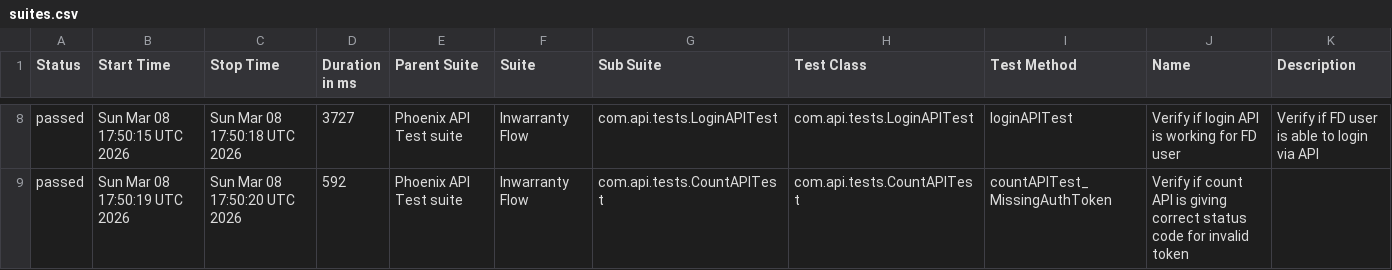
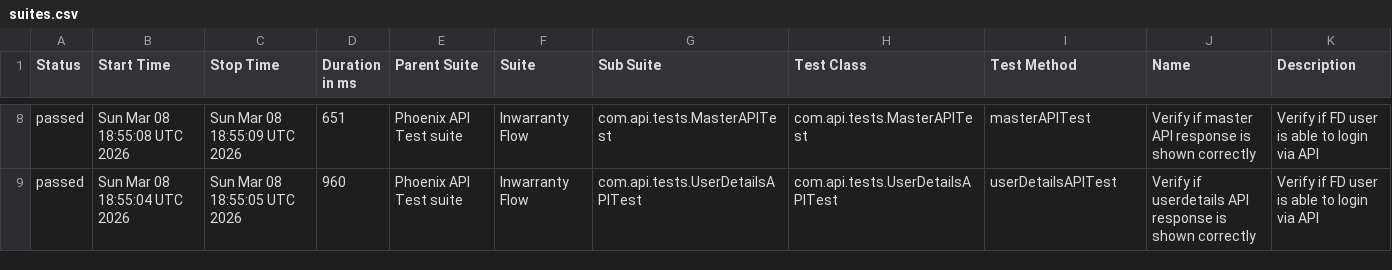
Before and after one commit to tusharS007/PhoenixTestAutomationFramework, a CSV file: data/suites.csv, drawn as a sheet; only a part is shown, gaps mark what is left out; the diff covers the shown part only.

```diff
--- a/data/suites.csv
+++ b/data/suites.csv
@@ -8,2 +8,2 @@
-"passed","Sun Mar 08 17:50:15 UTC 2026","Sun Mar 08 17:50:18 UTC 2026","3727","Phoenix API Test suite","Inwarranty Flow","com.api.tests.LoginAPITest","com.api.tests.LoginAPITest","loginAPITest","Verify if login API is working for FD user","Verify if FD user is able to login via API"
-"passed","Sun Mar 08 17:50:19 UTC 2026","Sun Mar 08 17:50:20 UTC 2026","592","Phoenix API Test suite","Inwarranty Flow","com.api.tests.CountAPITest","com.api.tests.CountAPITest","countAPITest_MissingAuthToken","Verify if count API is giving correct status code for invalid token",""
+"passed","Sun Mar 08 18:55:08 UTC 2026","Sun Mar 08 18:55:09 UTC 2026","651","Phoenix API Test suite","Inwarranty Flow","com.api.tests.MasterAPITest","com.api.tests.MasterAPITest","masterAPITest","Verify if master API response is shown correctly","Verify if FD user is able to login via API"
+"passed","Sun Mar 08 18:55:04 UTC 2026","Sun Mar 08 18:55:05 UTC 2026","960","Phoenix API Test suite","Inwarranty Flow","com.api.tests.UserDetailsAPITest","com.api.tests.UserDetailsAPITest","userDetailsAPITest","Verify if userdetails API response is shown correctly","Verify if FD user is able to login via API"
```
Also changed, not shown: 1 added row, 1 removed row and 30 edited cells elsewhere in this file, data/behaviors.csv, 58 other files.
